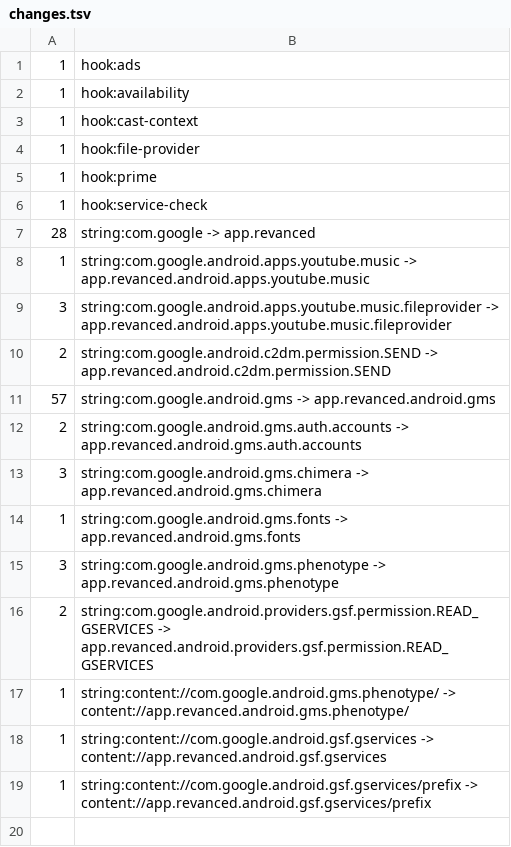
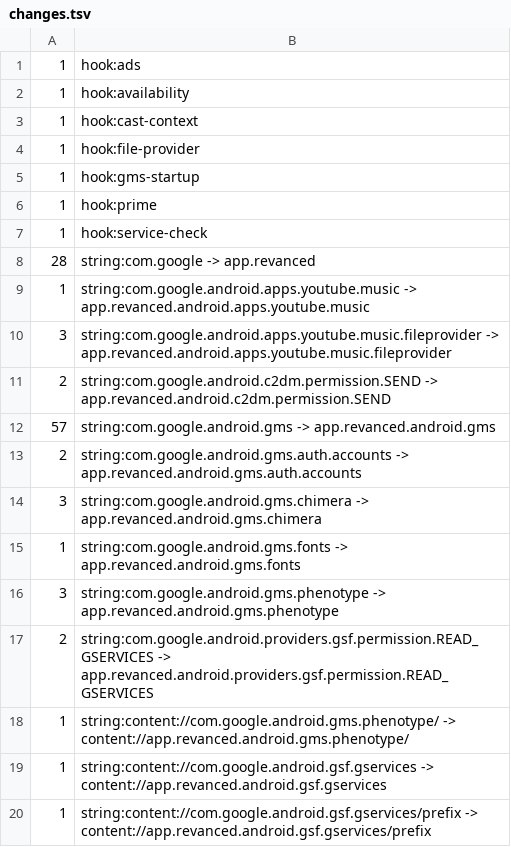
Before and after one commit to rendoarsandi/youtube-music-adblock, a TSV file: evidence/changes.tsv, drawn as a sheet.

Commit message:
Check GmsCore at startup and document opening microG once

```diff
--- a/evidence/changes.tsv
+++ b/evidence/changes.tsv
@@ -4,2 +4,3 @@
 1	hook:file-provider
+1	hook:gms-startup
 1	hook:prime
```
Also changed, not shown: 10 other files.
